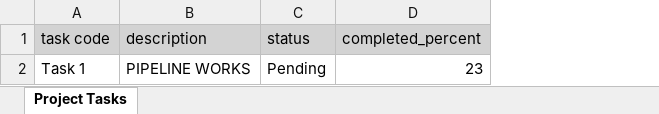
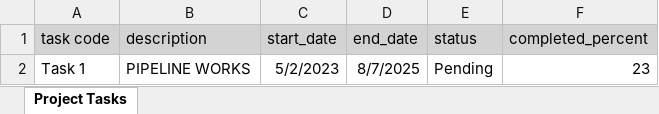
Before and after one commit to sahafintech/ekstrabooks-v2.0, an Excel workbook: public/uploads/media/default/sample_project_tasks.xlsx, sheet Project Tasks, drawn as a sheet; values as stored, in another font and other column widths than the file's, no borders; the diff names each change by its address in the sheet, - before the commit and + after, or states it on an @@ line.

```diff
--- a/public/uploads/media/default/sample_project_tasks.xlsx (sheet Project Tasks)
+++ b/public/uploads/media/default/sample_project_tasks.xlsx (sheet Project Tasks)
+column C (start_date), row 2: 5/2/2023
+column D (end_date), row 2: 8/7/2025
```
Also changed, not shown: 10 other files.
